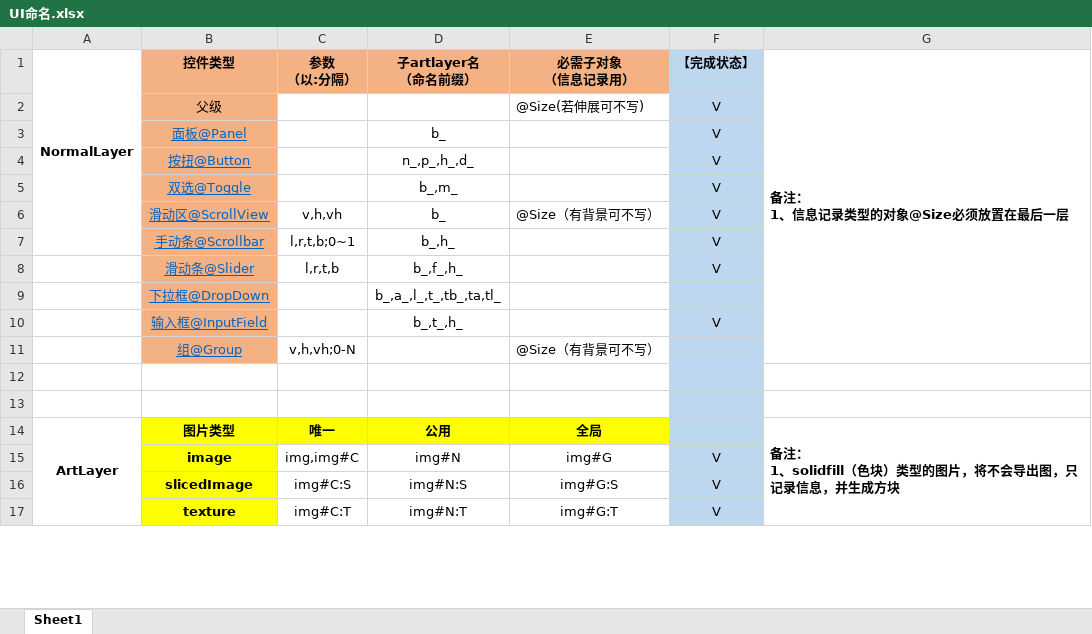
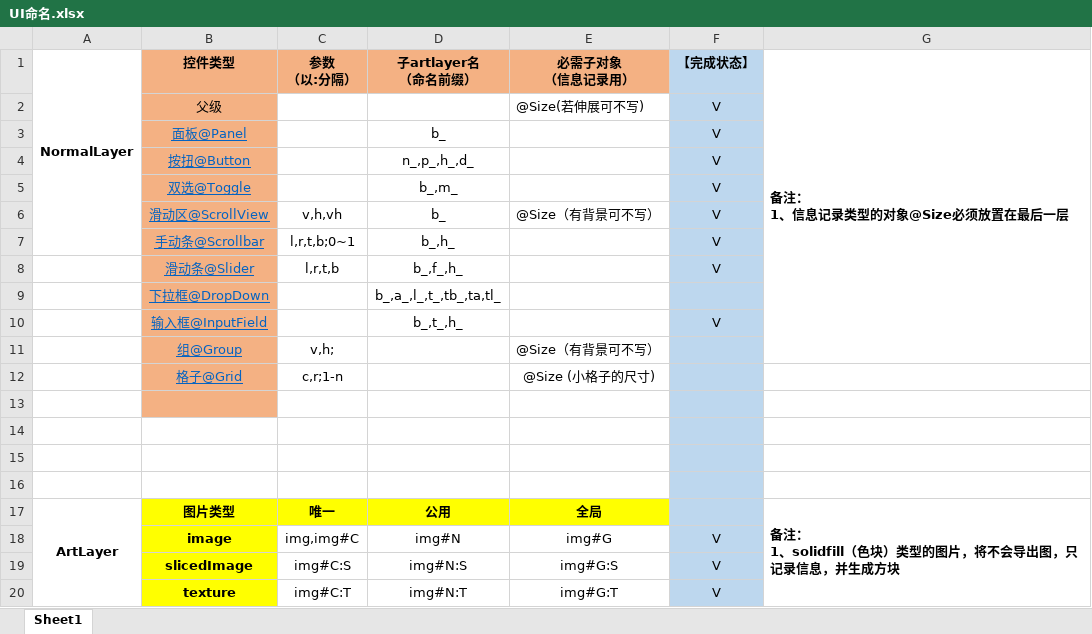
Before and after one commit to zouhunter/unity-psd-ugui, an Excel workbook: UI命名.xlsx, sheet Sheet1, drawn as a sheet; only a part is shown; values as stored, in another font and other column widths than the file's, no borders; the diff names each change by its address in the sheet, - before the commit and + after, or states it on an @@ line.

Commit message:
add grid support, get return value function to layerImport

```diff
--- a/UI命名.xlsx (sheet Sheet1)
+++ b/UI命名.xlsx (sheet Sheet1)
-C11 (参数 （以:分隔）): v,h,vh;0-N
+C11 (参数 （以:分隔）): v,h;
+row 12:  | 格子@Grid | c,r;1-n |  | @Size (小格子的尺寸)
+row 13: (empty)
+row 14: (empty)
```
Also changed, not shown: 33 other files.
